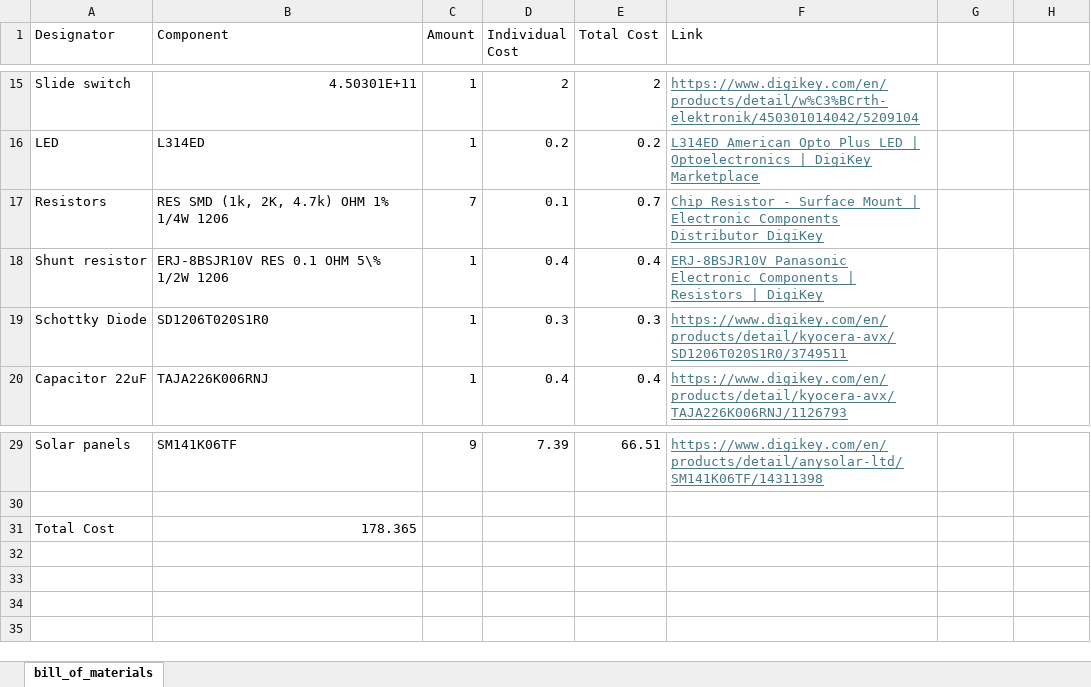
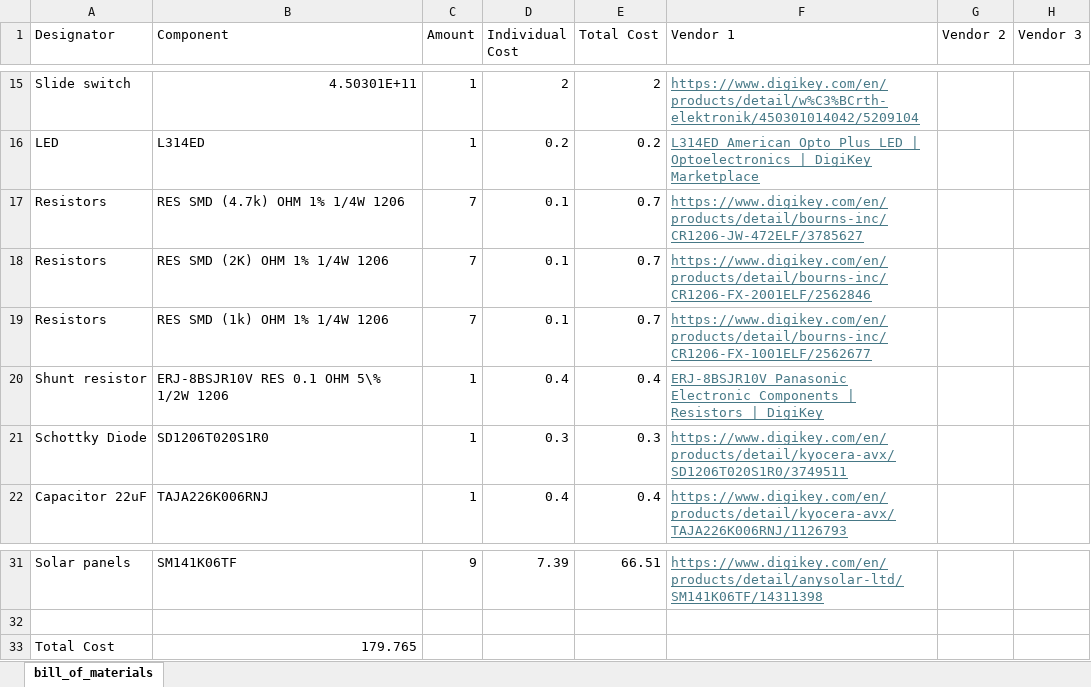
Before and after one commit to ARTS-Laboratory/SWaP-Constrained-UAV-deployable-Water-Level-Sensor, an Excel workbook: system_design/Georgetown/V0.5/bill_of_materials/bill_of_materials.xlsx, sheet bill_of_materials, drawn as a sheet; only a part is shown, gaps mark what is left out; values as stored, in another font and other column widths than the file's, no borders; addresses are those after the commit; the diff names each change by its address in the sheet, - before the commit and + after, or states it on an @@ line.

Commit message:
BOM updated

```diff
--- a/system_design/Georgetown/V0.5/bill_of_materials/bill_of_materials.xlsx (sheet bill_of_materials)
+++ b/system_design/Georgetown/V0.5/bill_of_materials/bill_of_materials.xlsx (sheet bill_of_materials)
-F1: Link
+F1: Vendor 1
-G1: (empty)
+G1: Vendor 2
-H1: (empty)
+H1: Vendor 3
-B17 (Component): RES SMD (1k, 2K, 4.7k) OHM 1% 1/4W 1206
+B17 (Component): RES SMD (4.7k) OHM 1% 1/4W 1206
-F17 (Vendor 1): Chip Resistor - Surface Mount | Electronic Components Distributor DigiKey
+F17 (Vendor 1): https://www.digikey.com/en/products/detail/bourns-inc/CR1206-JW-472ELF/3785627
+row 18: Resistors | RES SMD (2K) OHM 1% 1/4W 1206 | 7 | 0.1 | 0.7 | https://www.digikey.com/en/products/detail/bourns-inc/CR1206-FX-2001ELF/2562846
+row 19: Resistors | RES SMD (1k) OHM 1% 1/4W 1206 | 7 | 0.1 | 0.7 | https://www.digikey.com/en/products/detail/bourns-inc/CR1206-FX-1001ELF/2562677
-B33 (Component): 178.365
+B33 (Component): 179.765
```
